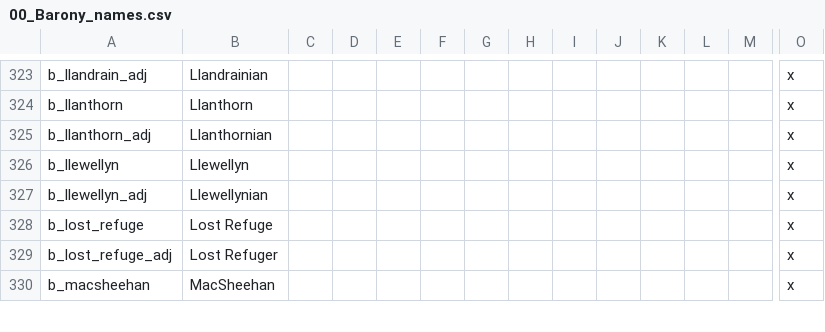
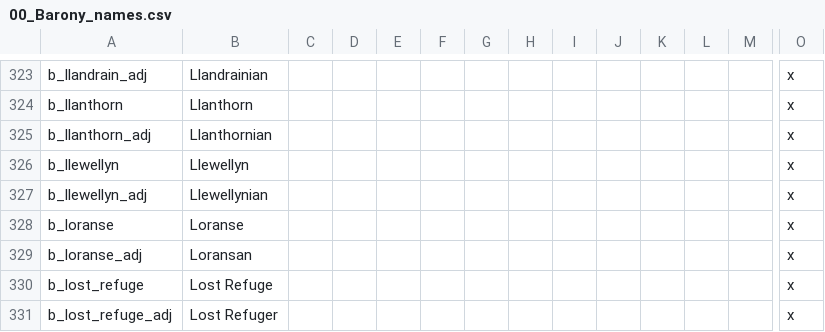
Before and after one commit to chriscohen/ck2-forgottenkings, a CSV file: ForgottenRealms/localisation/00_Barony_names.csv, drawn as a sheet; only a part is shown, gaps mark what is left out; the shorter side is filled out with more unchanged rows; rows hold the shown columns only; the diff names each change by its address in the sheet, - before the commit and + after, or states it on an @@ line.

```diff
--- a/ForgottenRealms/localisation/00_Barony_names.csv
+++ b/ForgottenRealms/localisation/00_Barony_names.csv
+row 328: b_loranse | Loranse |  |  |  |  |  |  |  |  |  |  |  | x
+row 329: b_loranse_adj | Loransan |  |  |  |  |  |  |  |  |  |  |  | x
```
Also changed, not shown: ForgottenRealms/localisation/00_Titles.csv, 12 other files.
